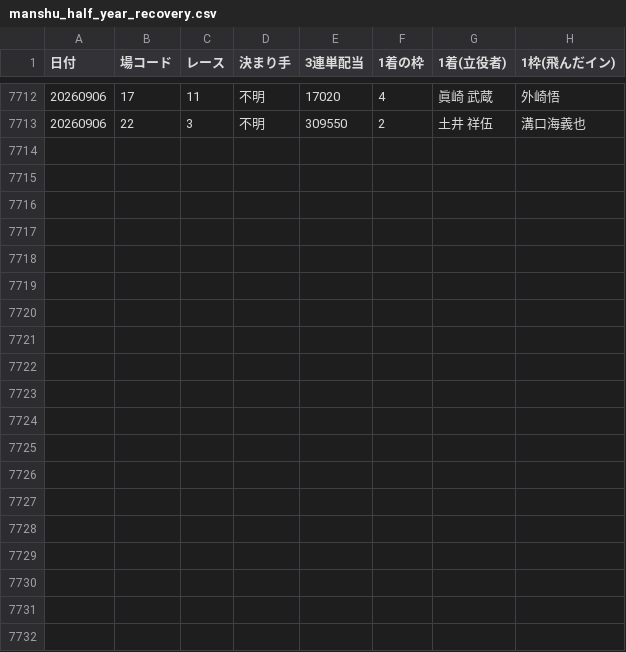
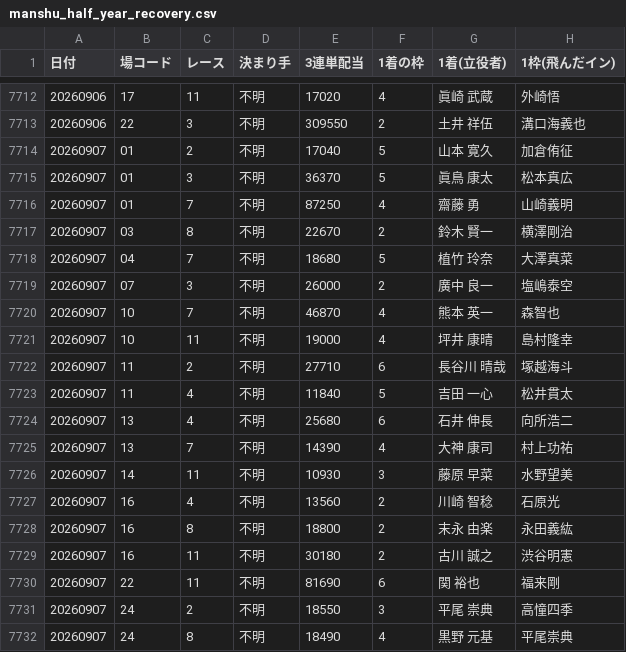
Before and after one commit to takeshikitagawa510-design/boatrace-bot, a CSV file: manshu_half_year_recovery.csv, drawn as a sheet; only a part is shown, gaps mark what is left out; the diff covers the shown part only.

```diff
--- a/manshu_half_year_recovery.csv
+++ b/manshu_half_year_recovery.csv
@@ -7713 +7713,20 @@
 20260906,22,3,不明,309550,2,　土井　　祥伍,溝口海義也
+20260907,01,2,不明,17040,5,　山本　　寛久,加倉侑征
+20260907,01,3,不明,36370,5,　眞鳥　　康太,松本真広
+20260907,01,7,不明,87250,4,　齋藤　　　勇,山崎義明
+20260907,03,8,不明,22670,2,　鈴木　　賢一,横澤剛治
+20260907,04,7,不明,18680,5,　植竹　　玲奈,大澤真菜
+20260907,07,3,不明,26000,2,　廣中　　良一,塩嶋泰空
+20260907,10,7,不明,46870,4,　熊本　　英一,森智也
+20260907,10,11,不明,19000,4,　坪井　　康晴,島村隆幸
+20260907,11,2,不明,27710,6,　長谷川　晴哉,塚越海斗
+20260907,11,4,不明,11840,5,　吉田　　一心,松井貫太
+20260907,13,4,不明,25680,6,　石井　　伸長,向所浩二
+20260907,13,7,不明,14390,4,　大神　　康司,村上功祐
+20260907,14,11,不明,10930,3,　藤原　　早菜,水野望美
+20260907,16,4,不明,13560,2,　川崎　　智稔,石原光
+20260907,16,8,不明,18800,2,　末永　　由楽,永田義紘
+20260907,16,11,不明,30180,2,　古川　　誠之,渋谷明憲
+20260907,22,11,不明,81690,6,　関　　　裕也,福来剛
+20260907,24,2,不明,18550,3,　平尾　　崇典,高憧四季
+20260907,24,8,不明,18490,4,　黒野　　元基,平尾崇典
```
Also changed, not shown: 8 edited cells elsewhere in this file, 1 other file.
